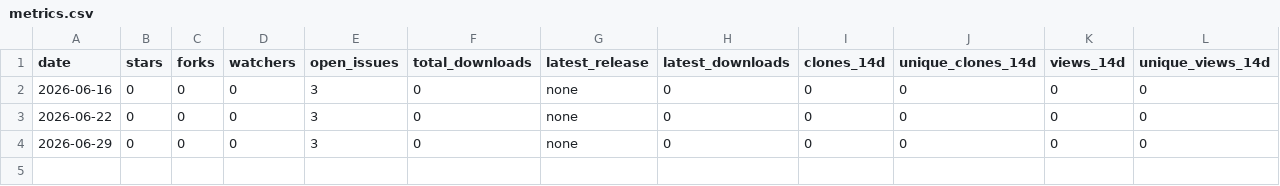
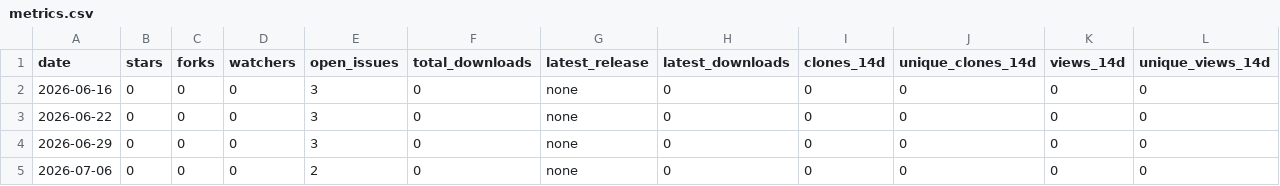
Before and after one commit to MLNL/PRoNTo, a CSV file: metrics/metrics.csv, drawn as a sheet; only a part is shown; rows hold the shown columns only; the diff names each change by its address in the sheet, - before the commit and + after, or states it on an @@ line.

```diff
--- a/metrics/metrics.csv
+++ b/metrics/metrics.csv
+row 5: 2026-07-06 | 0 | 0 | 0 | 2 | 0 | none | 0 | 0 | 0 | 0 | 0
```
